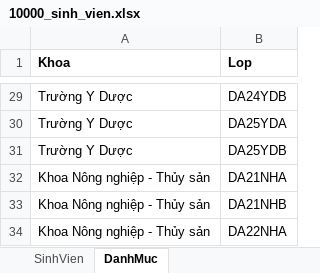
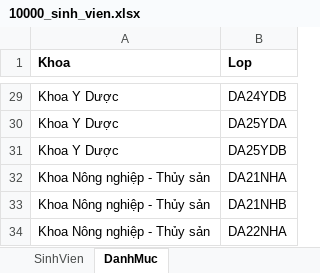
Before and after one commit to aws-tuantm/avl-student-management, an Excel workbook: src/AVLStudentManagement.App/data/10000_sinh_vien.xlsx, sheet DanhMuc, drawn as a sheet; only a part is shown, gaps mark what is left out; values as stored, in another font and other column widths than the file's, no borders; the diff covers the shown part only; the diff names each change by its address in the sheet, - before the commit and + after, or states it on an @@ line.

```diff
--- a/src/AVLStudentManagement.App/data/10000_sinh_vien.xlsx (sheet DanhMuc)
+++ b/src/AVLStudentManagement.App/data/10000_sinh_vien.xlsx (sheet DanhMuc)
-A29:A31 (Khoa): Trường Y Dược
+A29:A31 (Khoa): Khoa Y Dược
```
Also changed, not shown: 47 edited cells elsewhere in this sheet, sheet SinhVien, src/AVLStudentManagement.App/data/HoSoSinhVien.xlsx, 2 other files.
